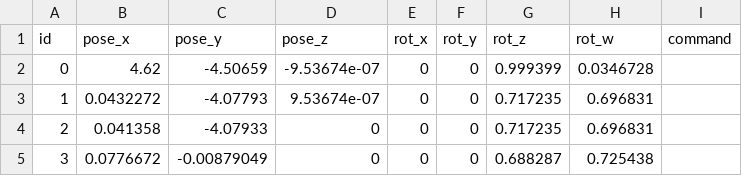
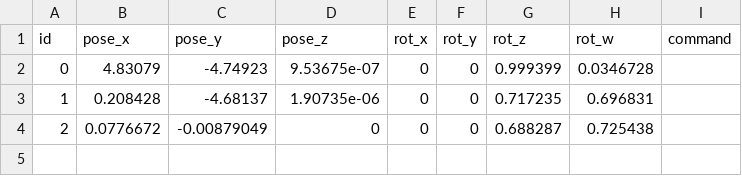
Before and after one commit to WAN-37/cod_-rm2026_-navigation, a CSV file: src/cod_bringup/wps/go_home.csv, drawn as a sheet.

```diff
--- a/src/cod_bringup/wps/go_home.csv
+++ b/src/cod_bringup/wps/go_home.csv
@@ -1,5 +1,4 @@
 id,pose_x,pose_y,pose_z,rot_x,rot_y,rot_z,rot_w,command,
-0,4.62,-4.50659,-9.53674e-07,0,0,0.999399,0.0346728,
-1,0.0432272,-4.07793,9.53674e-07,0,0,0.717235,0.696831,
-2,0.041358,-4.07933,0,0,0,0.717235,0.696831,
-3,0.0776672,-0.00879049,0,0,0,0.688287,0.725438,
+0,4.83079,-4.74923,9.53675e-07,0,0,0.999399,0.0346728,
+1,0.208428,-4.68137,1.90735e-06,0,0,0.717235,0.696831,
+2,0.0776672,-0.00879049,0,0,0,0.688287,0.725438,
```
Also changed, not shown: src/cod_bringup/wps/go_gain.csv, src/cod_bringup/wps/patrol.csv, 1 other file.
